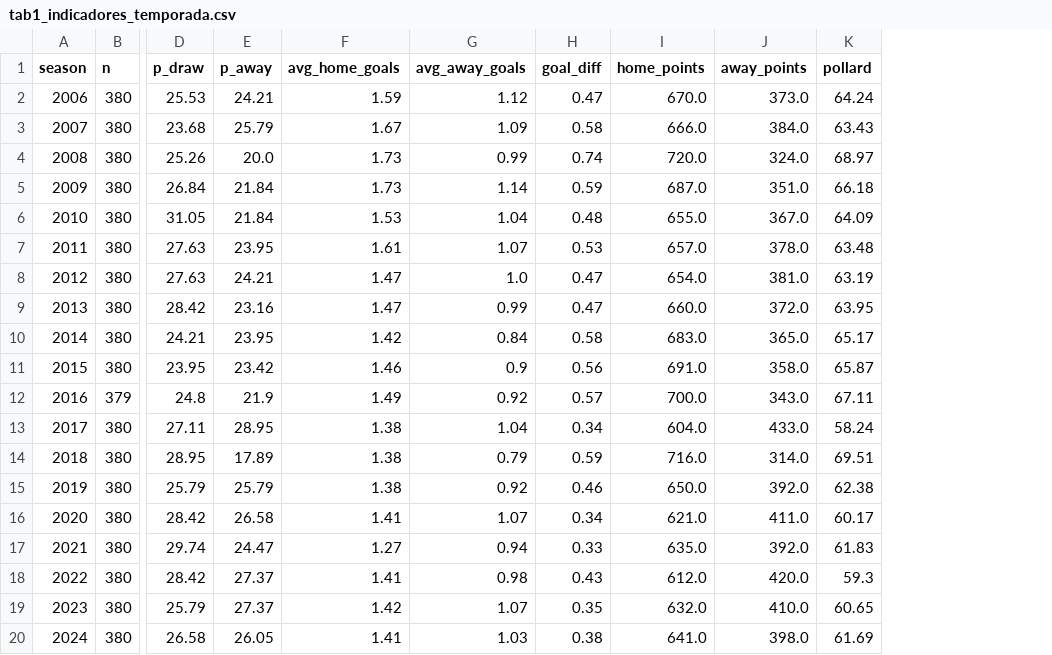
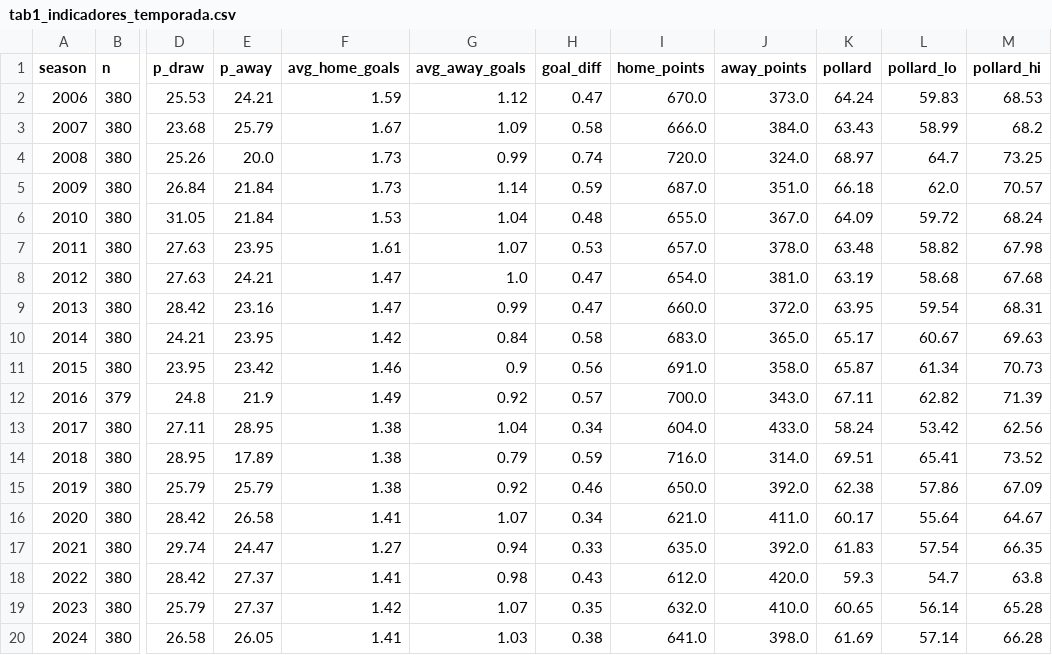
Before and after one commit to EmiyaKiritsugu3/TCC, a CSV file: figuras/tab1_indicadores_temporada.csv, drawn as a sheet; only a part is shown, gaps mark what is left out; the diff names each change by its address in the sheet, - before the commit and + after, or states it on an @@ line.

```diff
--- a/figuras/tab1_indicadores_temporada.csv
+++ b/figuras/tab1_indicadores_temporada.csv
+column L (pollard_lo), rows 2-20: 59.83 | 58.99 | 64.7 | 62.0 | 59.72 | 58.82 | 58.68 | 59.54 | 60.67 | 61.34 | 62.82 | 53.42 | 65.41 | 57.86 | 55.64 | 57.54 | 54.7 | 56.14 | 57.14
+column M (pollard_hi), rows 2-20: 68.53 | 68.2 | 73.25 | 70.57 | 68.24 | 67.98 | 67.68 | 68.31 | 69.63 | 70.73 | 71.39 | 62.56 | 73.52 | 67.09 | 64.67 | 66.35 | 63.8 | 65.28 | 66.28
```
Also changed, not shown: 21 other files.
